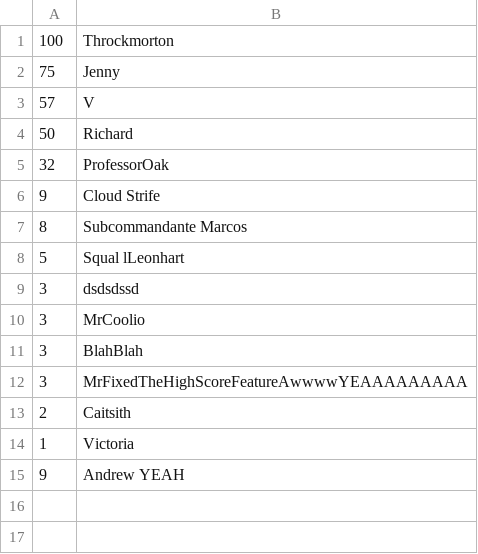
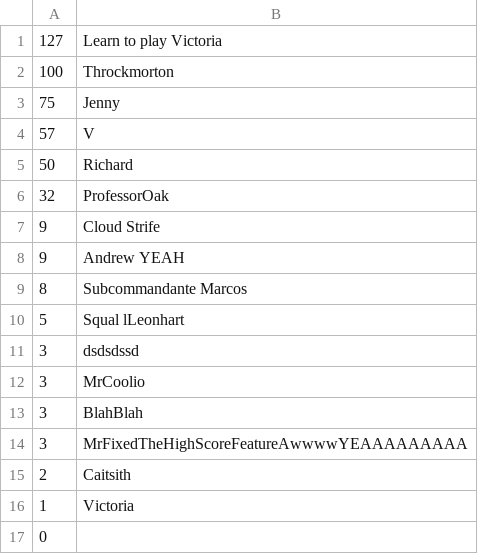
Before and after one commit to ucsb-cs56-projects/cs56-games-pong, a CSV file: src/edu/ucsb/cs56/projects/games/pong/highscore/scores.csv, drawn as a sheet.

```diff
--- a/src/edu/ucsb/cs56/projects/games/pong/highscore/scores.csv
+++ b/src/edu/ucsb/cs56/projects/games/pong/highscore/scores.csv
@@ -1 +1,2 @@
+127,Learn to play Victoria
 100,Throckmorton
@@ -6,2 +7,3 @@
 9,Cloud Strife
+9,Andrew YEAH
 8,Subcommandante Marcos
@@ -14,2 +16,2 @@
 1,Victoria
-9,Andrew YEAH
+0,
```
Also changed, not shown: 3 other files.
